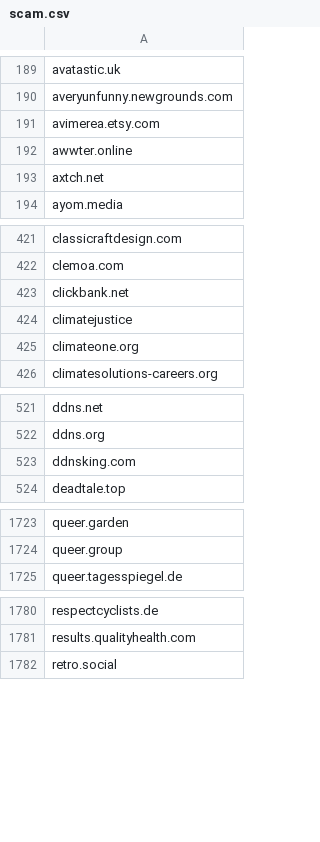
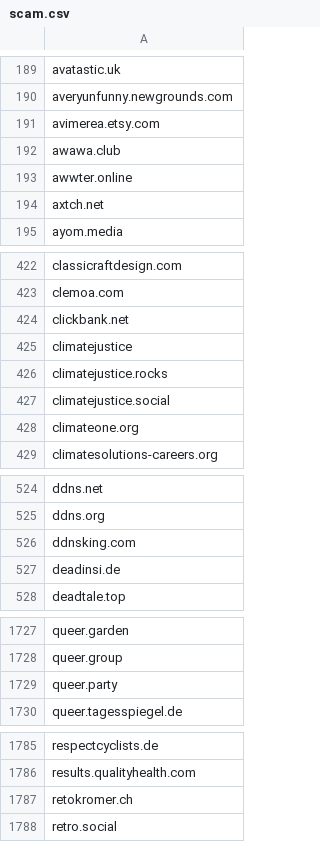
Before and after one commit to avidansternberg/project-blocklist, a CSV file: scam.csv, drawn as a sheet; only a part is shown, gaps mark what is left out; the diff covers the shown part only.

Commit message:
Add scam domains

```diff
--- a/scam.csv
+++ b/scam.csv
@@ -191,2 +191,3 @@ averyunfunny.newgrounds.com
 avimerea.etsy.com
+awawa.club
 awwter.online
@@ -424,2 +425,4 @@ clickbank.net
 climatejustice
+climatejustice.rocks
+climatejustice.social
 climateone.org
@@ -523,2 +526,3 @@ ddns.org
 ddnsking.com
+deadinsi.de
 deadtale.top
@@ -1724,2 +1728,3 @@ queer.garden
 queer.group
+queer.party
 queer.tagesspiegel.de
@@ -1781,2 +1786,3 @@ respectcyclists.de
 results.qualityhealth.com
+retokromer.ch
 retro.social
```
Also changed, not shown: 1 added row elsewhere in this file, hate-and-junk.csv, racism.csv.
